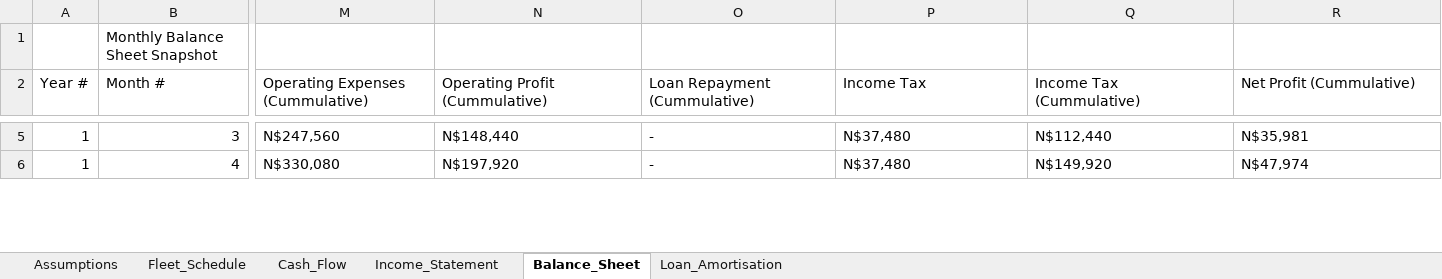
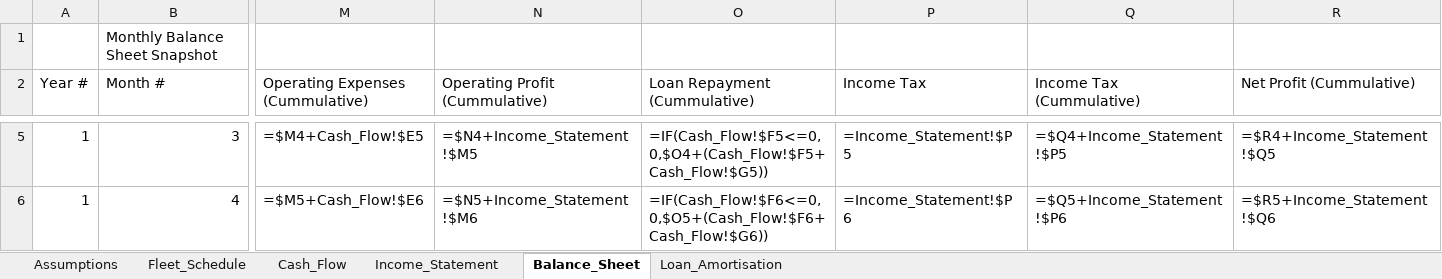
Before and after one commit to sebbi-kankondi/fleet_management, an Excel workbook: data/financial_projections_final.xlsx, sheet Balance_Sheet, drawn as a sheet; only a part is shown, gaps mark what is left out; values as stored, in another font and other column widths than the file's, no cell formats; formulas without a stored value are shown as written; the diff covers the shown part only; the diff names each change by its address in the sheet, - before the commit and + after, or states it on an @@ line.

Commit message:
restore model script to older version before modifying assumtions sheet

```diff
--- a/data/financial_projections_final.xlsx (sheet Balance_Sheet)
+++ b/data/financial_projections_final.xlsx (sheet Balance_Sheet)
-M5 (Operating Expenses (Cummulative)): N$247,560
+M5 (Operating Expenses (Cummulative)): =$M4+Cash_Flow!$E5
-N5 (Operating Profit (Cummulative)): N$148,440
+N5 (Operating Profit (Cummulative)): =$N4+Income_Statement!$M5
-O5 (Loan Repayment (Cummulative)): -
+O5 (Loan Repayment (Cummulative)): =IF(Cash_Flow!$F5<=0,0,$O4+(Cash_Flow!$F5+Cash_Flow!$G5))
-P5 (Income Tax): N$37,480
+P5 (Income Tax): =Income_Statement!$P5
-Q5 (Income Tax (Cummulative)): N$112,440
+Q5 (Income Tax (Cummulative)): =$Q4+Income_Statement!$P5
-R5 (Net Profit (Cummulative)): N$35,981
+R5 (Net Profit (Cummulative)): =$R4+Income_Statement!$Q5
-M6 (Operating Expenses (Cummulative)): N$330,080
+M6 (Operating Expenses (Cummulative)): =$M5+Cash_Flow!$E6
-N6 (Operating Profit (Cummulative)): N$197,920
+N6 (Operating Profit (Cummulative)): =$N5+Income_Statement!$M6
-O6 (Loan Repayment (Cummulative)): -
+O6 (Loan Repayment (Cummulative)): =IF(Cash_Flow!$F6<=0,0,$O5+(Cash_Flow!$F6+Cash_Flow!$G6))
-P6 (Income Tax): N$37,480
+P6 (Income Tax): =Income_Statement!$P6
-Q6 (Income Tax (Cummulative)): N$149,920
+Q6 (Income Tax (Cummulative)): =$Q5+Income_Statement!$P6
-R6 (Net Profit (Cummulative)): N$47,974
+R6 (Net Profit (Cummulative)): =$R5+Income_Statement!$Q6
```
Also changed, not shown: 648 edited cells elsewhere in this sheet, sheet Fleet_Schedule, sheet Cash_Flow, sheet Income_Statement, sheet Assumptions, cell formats, 3 other files.
